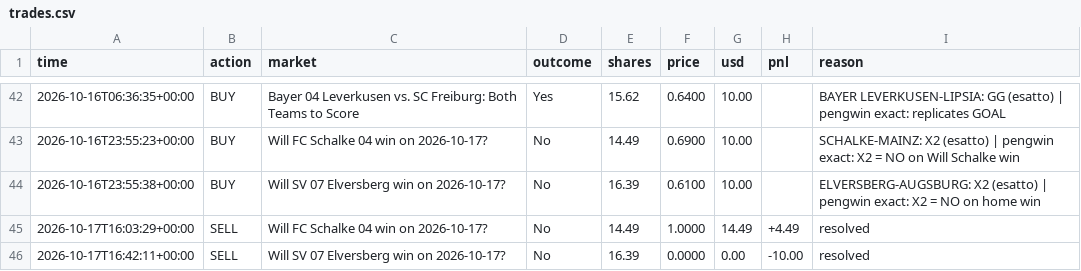
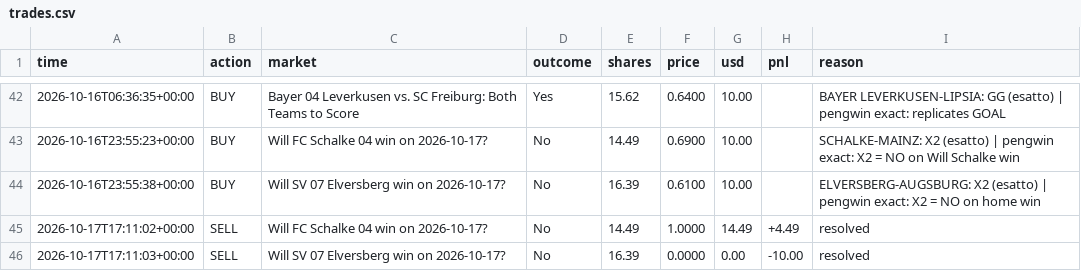
Before and after one commit to MoldyAxis395/polymarket-news-bot, a CSV file: data/pengwin/trades.csv, drawn as a sheet; only a part is shown, gaps mark what is left out.

```diff
--- a/data/pengwin/trades.csv
+++ b/data/pengwin/trades.csv
@@ -44,3 +44,3 @@ time,action,market,outcome,shares,price,usd,pnl,reason
 2026-10-16T23:55:38+00:00,BUY,Will SV 07 Elversberg win on 2026-10-17?,No,16.39,0.6100,10.00,,ELVERSBERG-AUGSBURG: X2 (esatto) | pengwin exact: X2 = NO on home win
-2026-10-17T16:03:29+00:00,SELL,Will FC Schalke 04 win on 2026-10-17?,No,14.49,1.0000,14.49,+4.49,resolved
-2026-10-17T16:42:11+00:00,SELL,Will SV 07 Elversberg win on 2026-10-17?,No,16.39,0.0000,0.00,-10.00,resolved
+2026-10-17T17:11:02+00:00,SELL,Will FC Schalke 04 win on 2026-10-17?,No,14.49,1.0000,14.49,+4.49,resolved
+2026-10-17T17:11:03+00:00,SELL,Will SV 07 Elversberg win on 2026-10-17?,No,16.39,0.0000,0.00,-10.00,resolved
```
Also changed, not shown: 8 other files.
